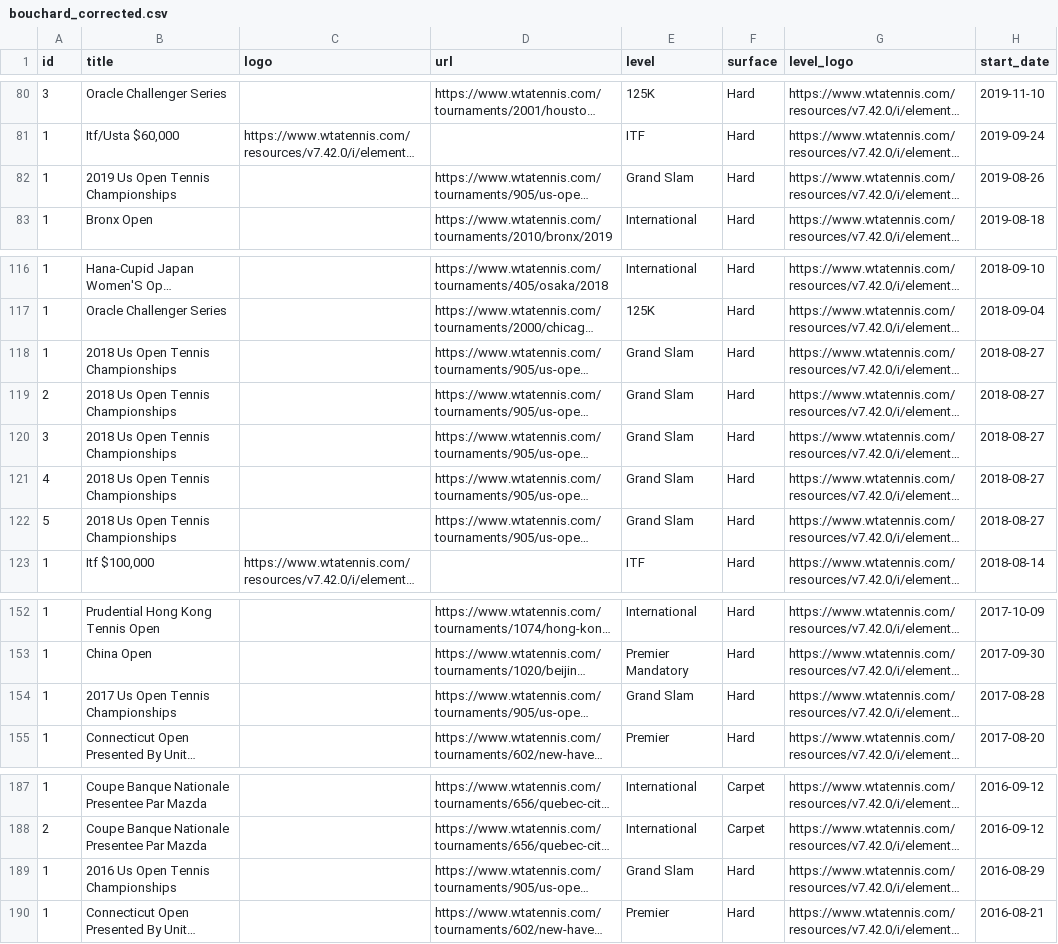
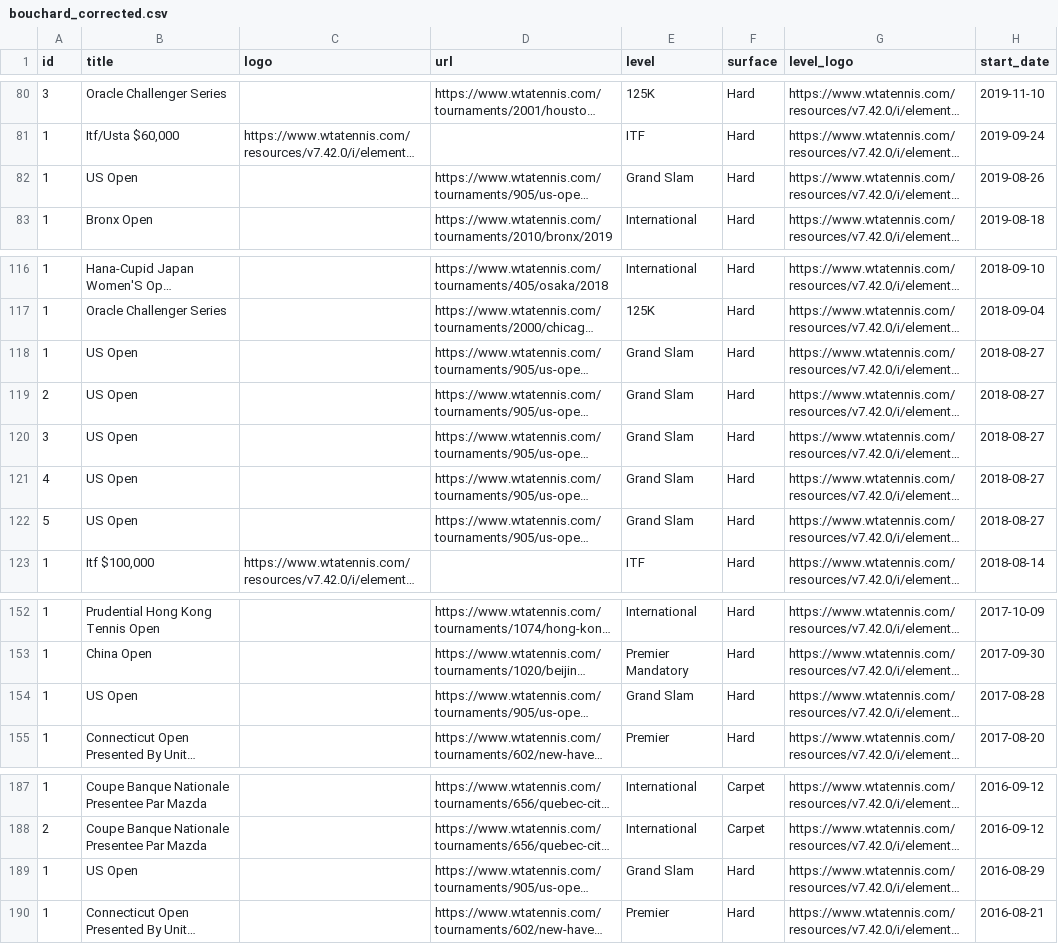
Before and after one commit to Zadigo/datasets, a CSV file: wta/corrected/bouchard_corrected.csv, drawn as a sheet; only a part is shown, gaps mark what is left out; long unchanged cells end in …; the diff names each change by its address in the sheet, - before the commit and + after, or states it on an @@ line.

```diff
--- a/wta/corrected/bouchard_corrected.csv
+++ b/wta/corrected/bouchard_corrected.csv
-B82 (title): 2019 Us Open Tennis Championships
+B82 (title): US Open
-B118:B122 (title): 2018 Us Open Tennis Championships
+B118:B122 (title): US Open
-B154 (title): 2017 Us Open Tennis Championships
+B154 (title): US Open
-B189 (title): 2016 Us Open Tennis Championships
+B189 (title): US Open
```
Also changed, not shown: wta/corrected/azarenka_corrected.csv, wta/corrected/rybakina_corrected.csv, 14 other files.
